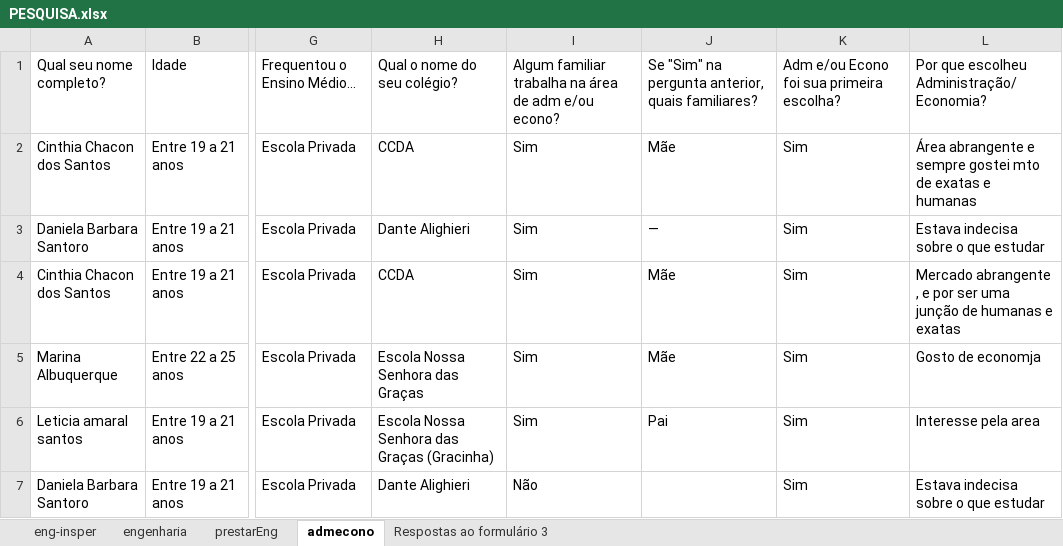
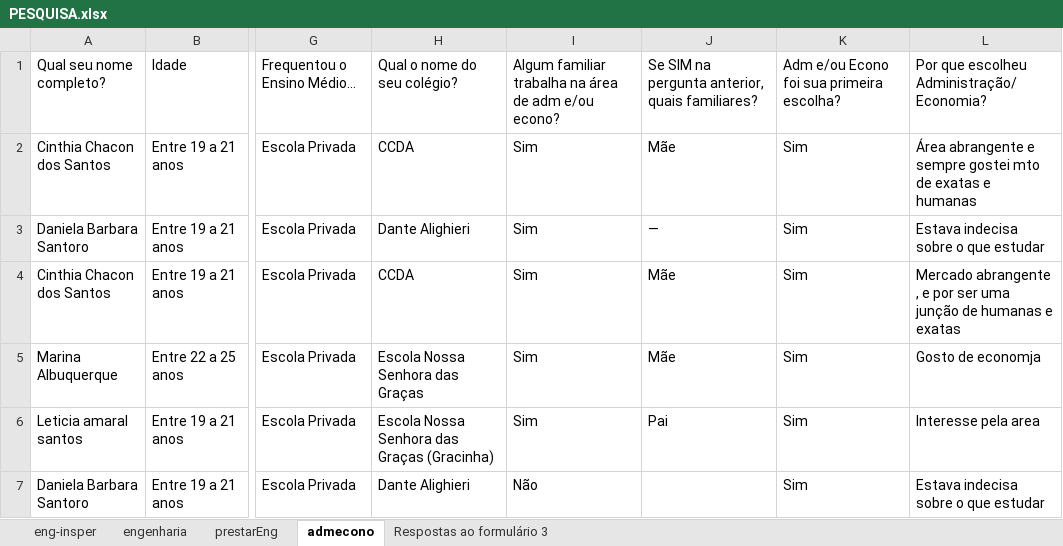
Before and after one commit to BeatrizAlexandre/Projeto_3_CD, an Excel workbook: PESQUISA.xlsx, sheet admecono, drawn as a sheet; only a part is shown, gaps mark what is left out; values as stored, in another font and other column widths than the file's, no borders; the diff names each change by its address in the sheet, - before the commit and + after, or states it on an @@ line.

```diff
--- a/PESQUISA.xlsx (sheet admecono)
+++ b/PESQUISA.xlsx (sheet admecono)
-J1: Se "Sim" na pergunta…
+J1: Se SIM na pergunta…
```
Also changed, not shown: sheet engenharia, sheet eng-insper, sheet prestarEng, 1 other file.
